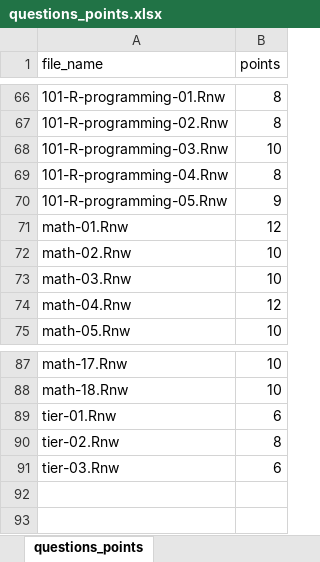
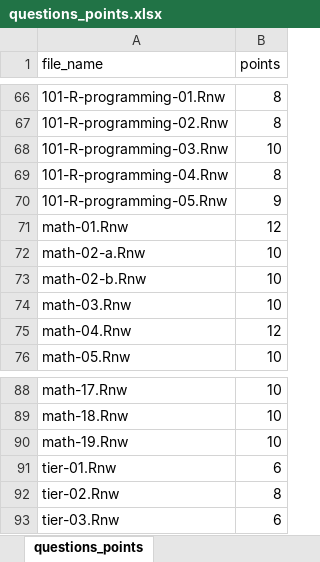
Before and after one commit to jkruppa/exam, an Excel workbook: questions_points.xlsx, sheet questions_points, drawn as a sheet; only a part is shown, gaps mark what is left out; values as stored, in another font and other column widths than the file's, no borders; conditional formats not drawn; the diff names each change by its address in the sheet, - before the commit and + after, or states it on an @@ line.

Commit message:
added question

```diff
--- a/questions_points.xlsx (sheet questions_points)
+++ b/questions_points.xlsx (sheet questions_points)
-A72 (file_name): math-02.Rnw
+A72 (file_name): math-02-a.Rnw
+row 73: math-02-b.Rnw | 10
+row 90: math-19.Rnw | 10
```
Also changed, not shown: 30 other files.
